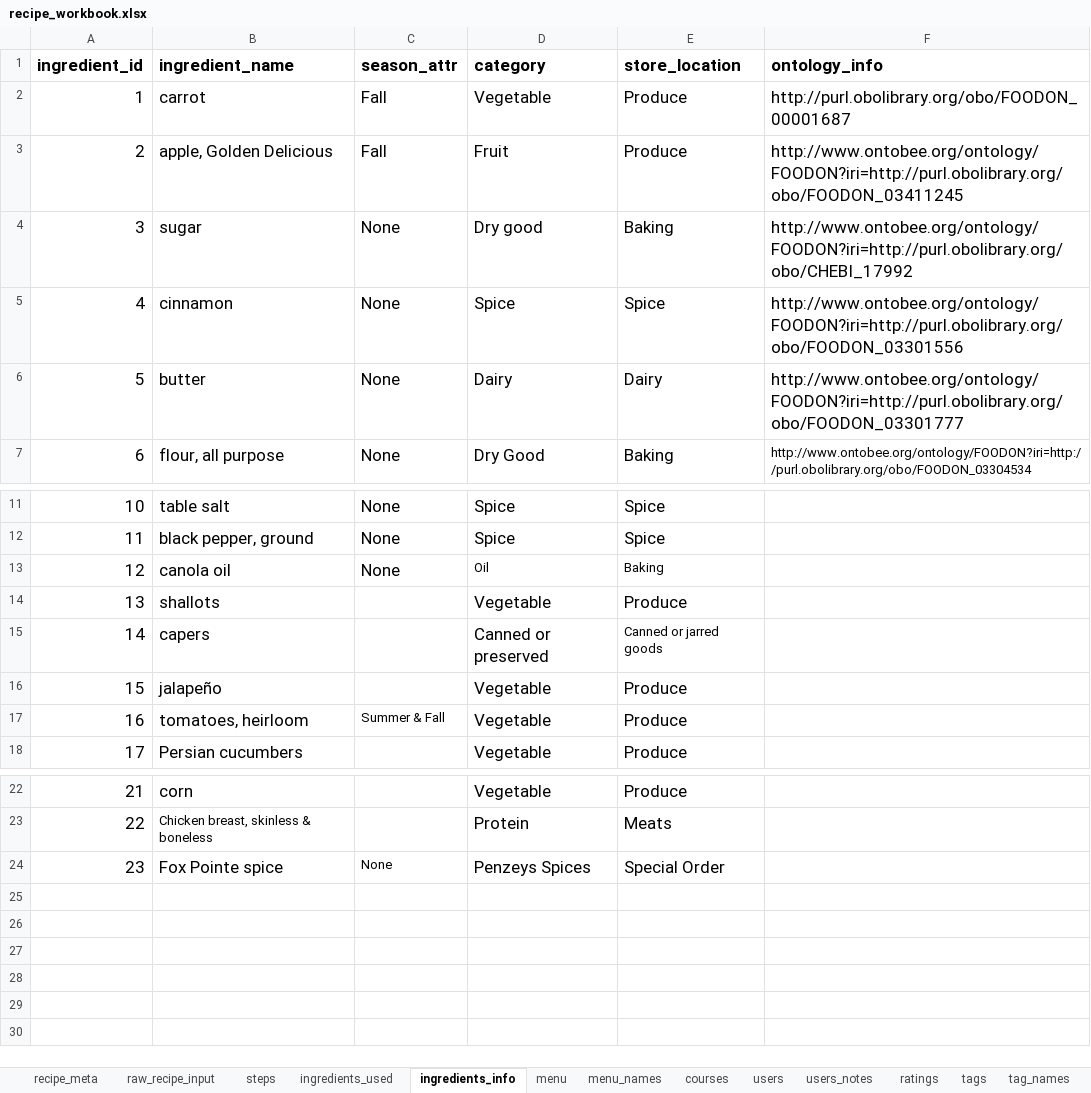
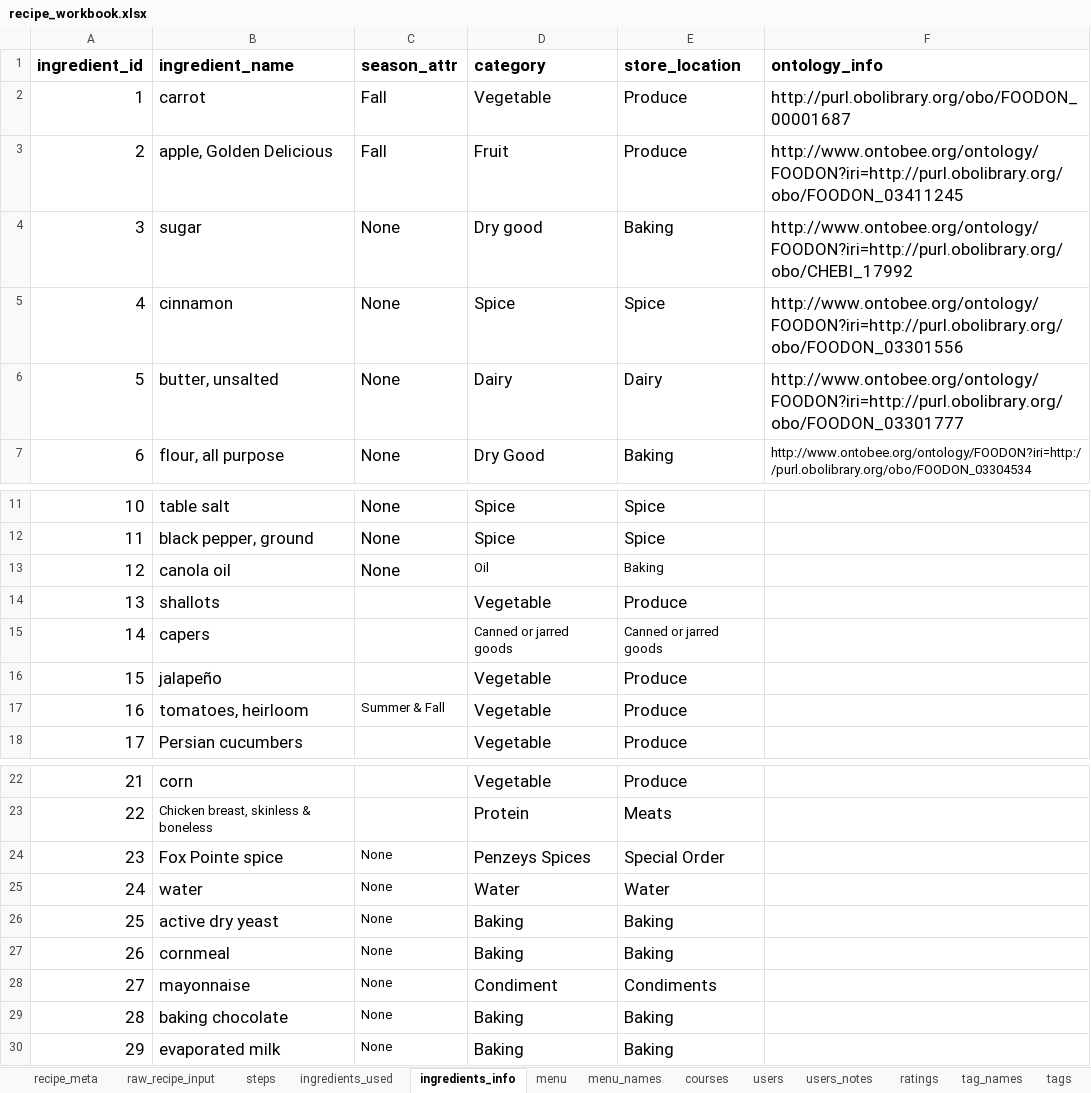
Before and after one commit to MaraAlexeev/701_database_project_MaraAlexeev, an Excel workbook: files/recipe_workbook.xlsx, sheet ingredients_info, drawn as a sheet; only a part is shown, gaps mark what is left out; values as stored, in another font and other column widths than the file's, no borders; the diff names each change by its address in the sheet, - before the commit and + after, or states it on an @@ line.

```diff
--- a/files/recipe_workbook.xlsx (sheet ingredients_info)
+++ b/files/recipe_workbook.xlsx (sheet ingredients_info)
@@ sheet tab order changed: recipe_meta | raw_recipe_input | steps | ingredients_used | ingredients_info | menu | menu_names | courses | users | users_notes | ratings | tag_names | tags @@
-B6 (ingredient_name): butter
+B6 (ingredient_name): butter, unsalted
-D15 (category): Canned or preserved
+D15 (category): Canned or jarred goods
@@ D15 text size: smaller @@
+row 25: 24 | water | None | Water | Water
+row 26: 25 | active dry yeast | None | Baking | Baking
+row 27: 26 | cornmeal | None | Baking | Baking
+row 28: 27 | mayonnaise | None | Condiment | Condiments
+row 29: 28 | baking chocolate | None | Baking | Baking
+row 30: 29 | evaporated milk | None | Baking | Baking
```
Also changed, not shown: sheet ingredients_used, sheet steps, sheet recipe_meta, sheet users, sheet raw_recipe_input, sheet tag_names, 6 other files.
